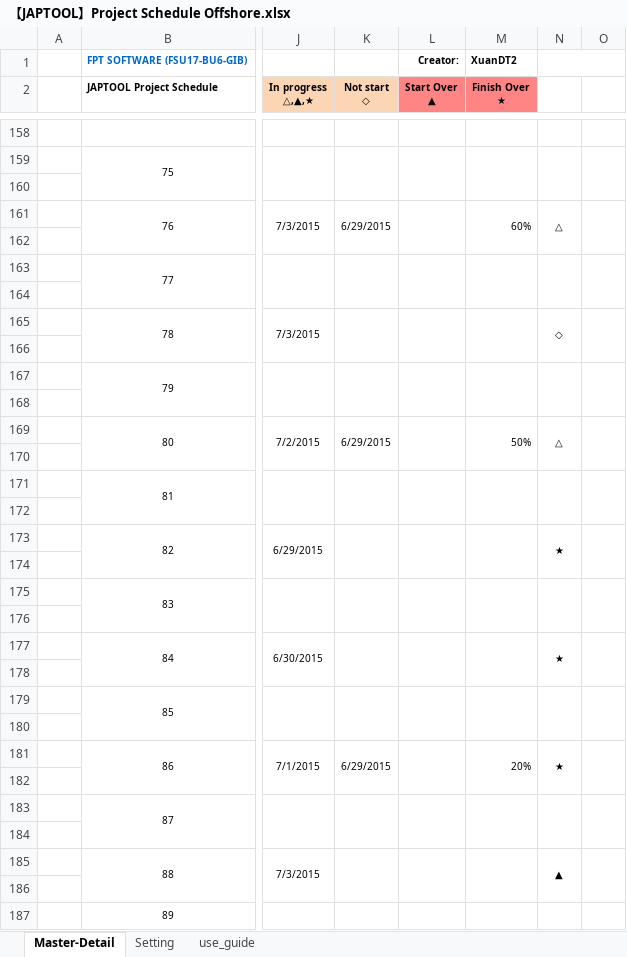
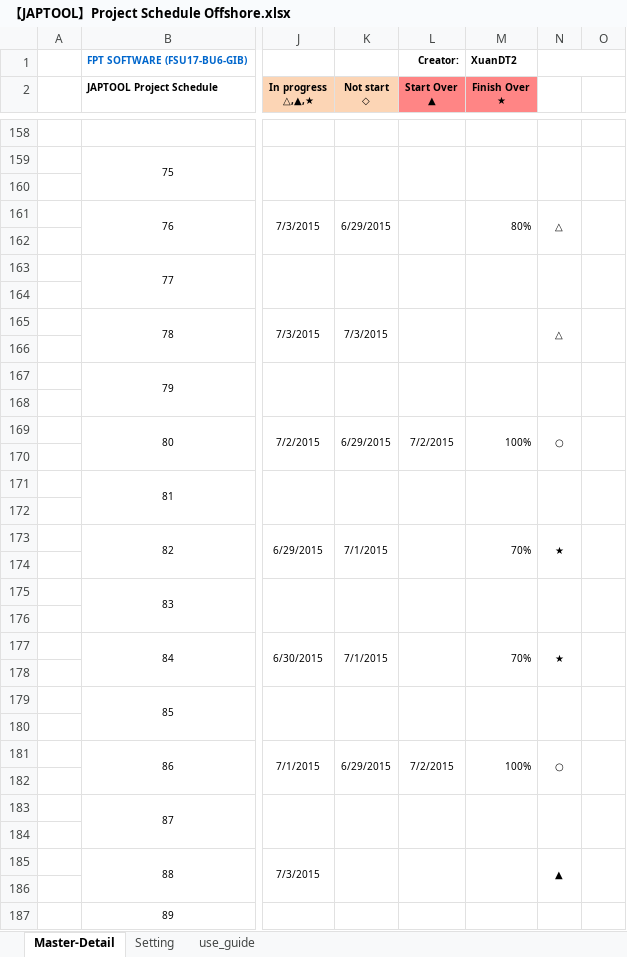
Before and after one commit to tugigroup/japtool, an Excel workbook: management/【JAPTOOL】Project Schedule Offshore.xlsx, sheet Master-Detail, drawn as a sheet; only a part is shown, gaps mark what is left out; values as stored, in another font and other column widths than the file's, no borders; conditional formats not drawn; the diff covers the shown part only; the diff names each change by its address in the sheet, - before the commit and + after, or states it on an @@ line.

```diff
--- a/management/【JAPTOOL】Project Schedule Offshore.xlsx (sheet Master-Detail)
+++ b/management/【JAPTOOL】Project Schedule Offshore.xlsx (sheet Master-Detail)
-M161 (Finish Over ★): 60%
+M161 (Finish Over ★): 80%
-K165 (Not start ◇): (empty)
+K165 (Not start ◇): 7/3/2015
-N165: ◇
+N165: △
-L169 (Start Over ▲): (empty)
+L169 (Start Over ▲): 7/2/2015
-M169 (Finish Over ★): 50%
+M169 (Finish Over ★): 100%
-N169: △
+N169: ○
-K173 (Not start ◇): (empty)
+K173 (Not start ◇): 7/1/2015
-M173 (Finish Over ★): (empty)
+M173 (Finish Over ★): 70%
-K177 (Not start ◇): (empty)
+K177 (Not start ◇): 7/1/2015
-M177 (Finish Over ★): (empty)
+M177 (Finish Over ★): 70%
-L181 (Start Over ▲): (empty)
+L181 (Start Over ▲): 7/2/2015
-M181 (Finish Over ★): 20%
+M181 (Finish Over ★): 100%
-N181: ★
+N181: ○
```
Also changed, not shown: 1 added row, 1 removed row and 18 edited cells elsewhere in this sheet.
